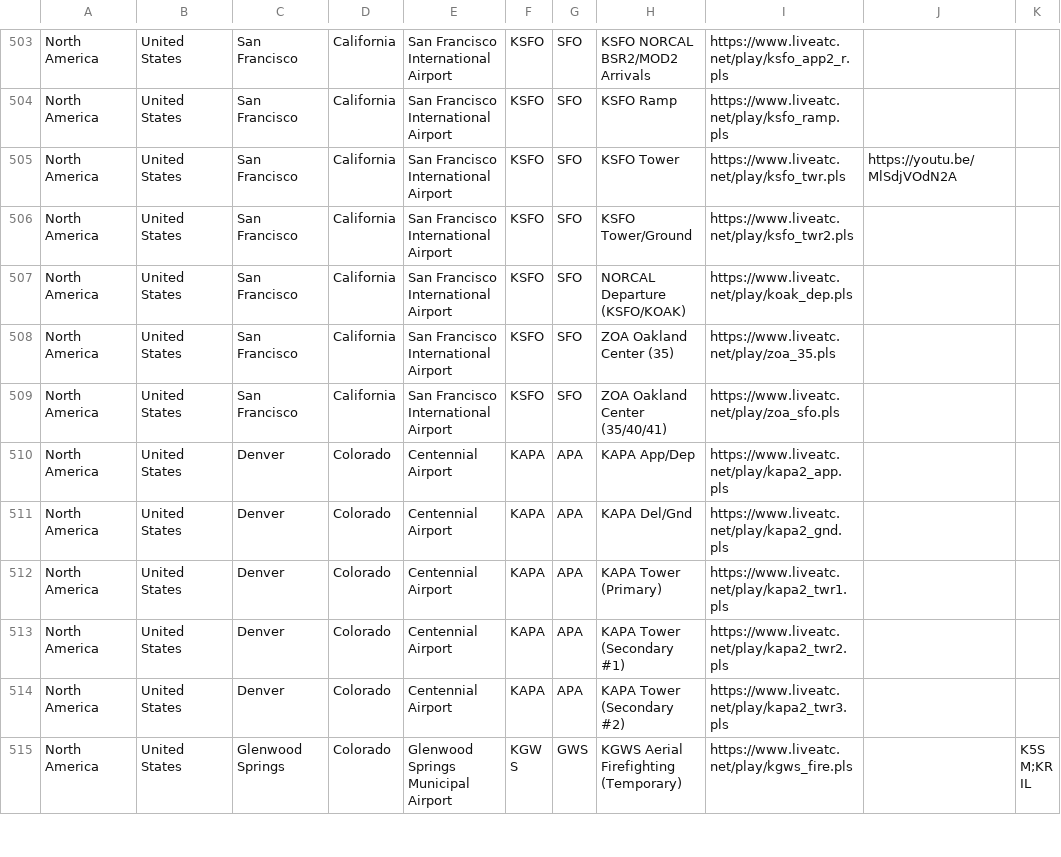
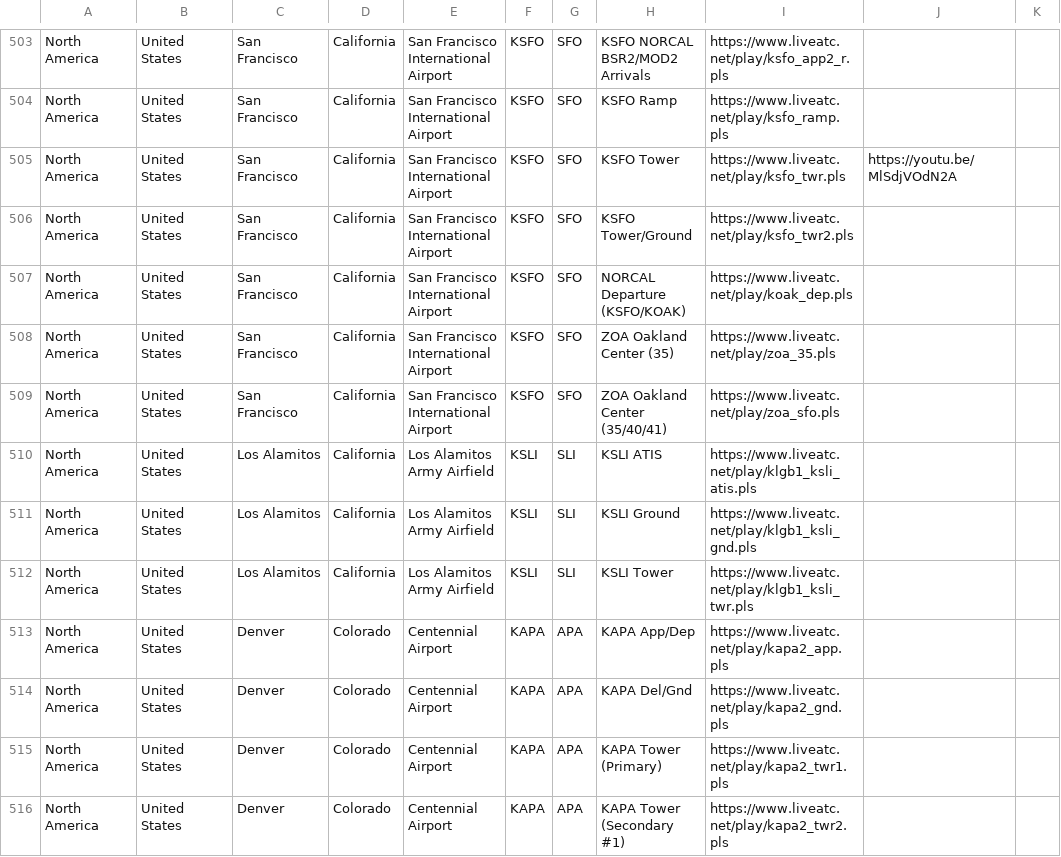
Before and after one commit to RoMinjun/lofiatc.ps1, a CSV file: atc_sources.csv, drawn as a sheet; only a part is shown, gaps mark what is left out; the shorter side is filled out with more unchanged rows; the diff names each change by its address in the sheet, - before the commit and + after, or states it on an @@ line.

Commit message:
new source: KSLI

```diff
--- a/atc_sources.csv
+++ b/atc_sources.csv
+row 510: North America | United States | Los Alamitos | California | Los Alamitos Army Airfield | KSLI | SLI | KSLI ATIS | https://www.liveatc.net/play/klgb1_ksli_atis.pls
+row 511: North America | United States | Los Alamitos | California | Los Alamitos Army Airfield | KSLI | SLI | KSLI Ground | https://www.liveatc.net/play/klgb1_ksli_gnd.pls
+row 512: North America | United States | Los Alamitos | California | Los Alamitos Army Airfield | KSLI | SLI | KSLI Tower | https://www.liveatc.net/play/klgb1_ksli_twr.pls
```
